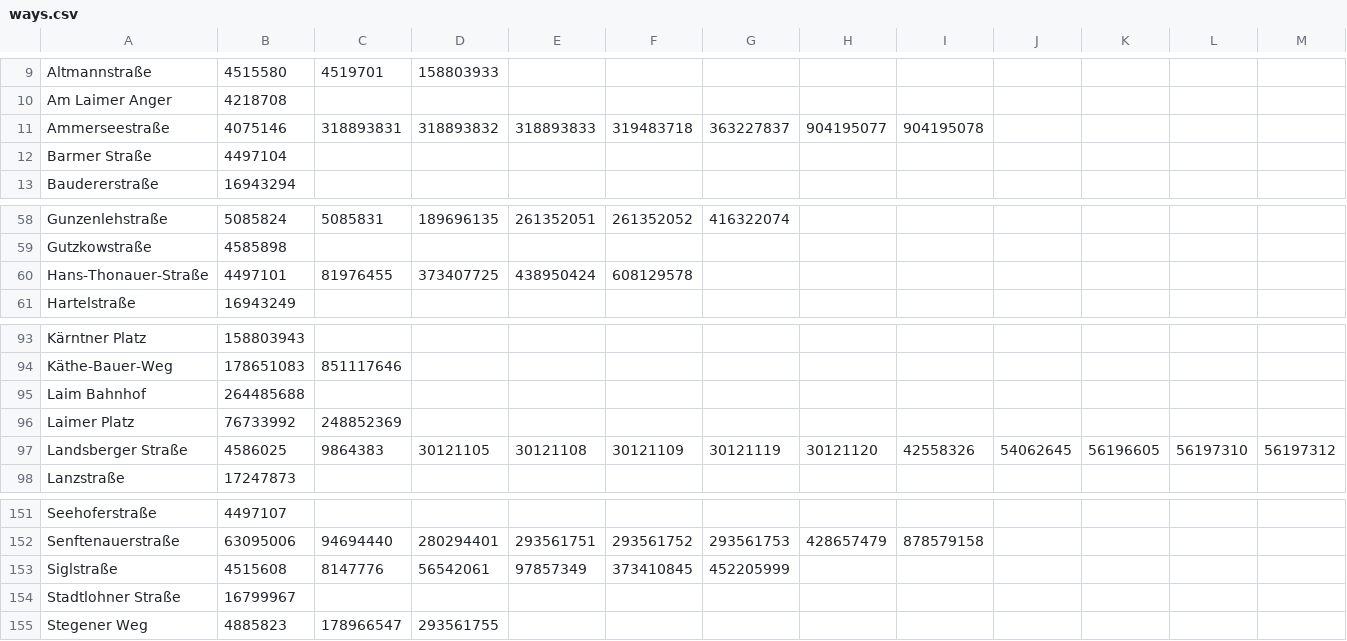
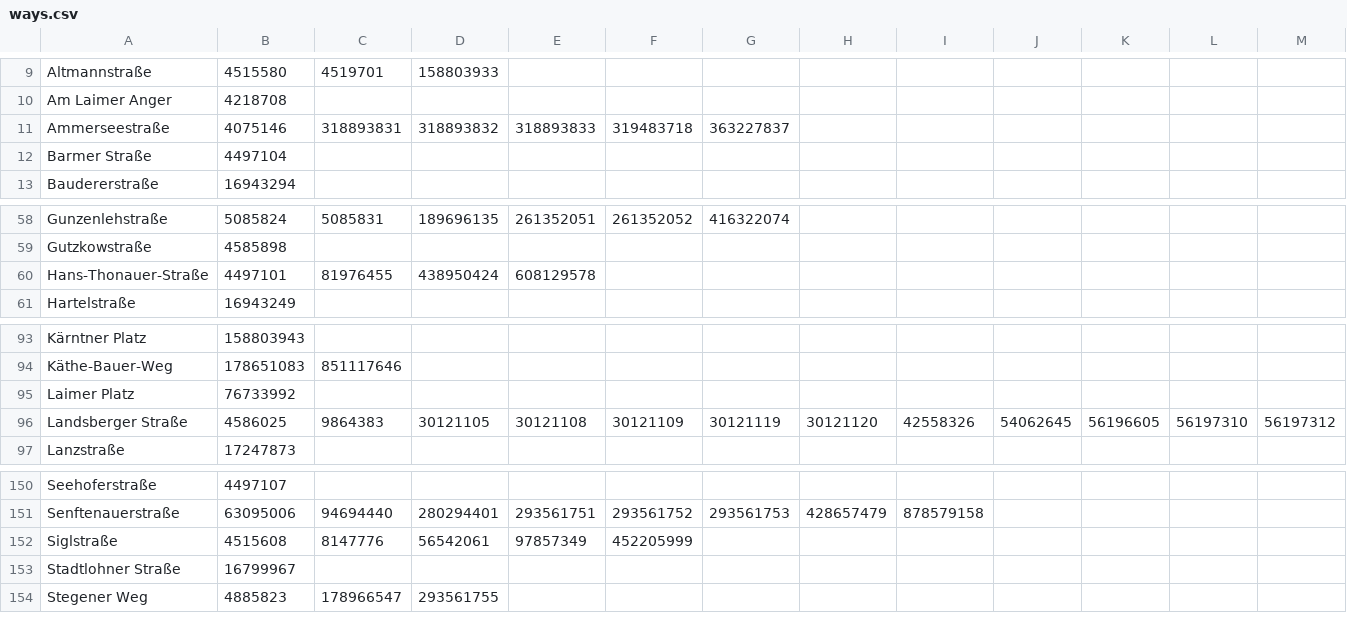
Before and after one commit to EqualStreetNames/equalstreetnames-munich, a CSV file: data/ways.csv, drawn as a sheet; only a part is shown, gaps mark what is left out; removed rows and columns are numbered as before the commit, all else as after; rows hold the shown columns only; the diff names each change by its address in the sheet, - before the commit and + after, or states it on an @@ line.

Commit message:
ways.csv update

```diff
--- a/data/ways.csv
+++ b/data/ways.csv
-H11: 904195077
+H11: (empty)
-I11: 904195078
+I11: (empty)
-D60: 373407725
+D60: 438950424
-E60: 438950424
+E60: 608129578
-F60: 608129578
+F60: (empty)
-row 95: Laim Bahnhof | 264485688
-C95: 248852369
+C95: (empty)
-F152: 373410845
+F152: 452205999
-G152: 452205999
+G152: (empty)
```
